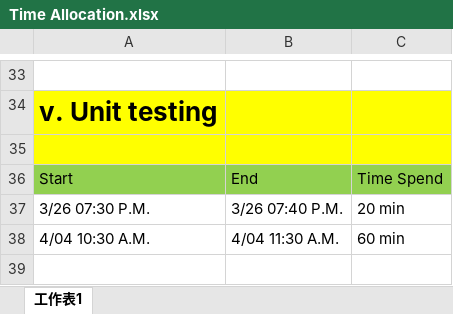
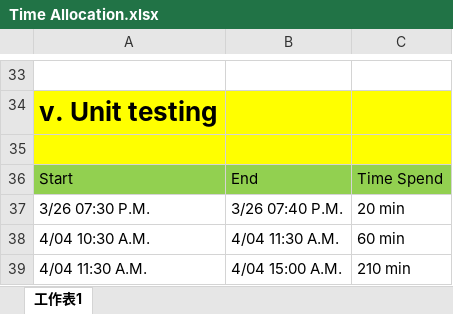
Before and after one commit to u10000129/SEP1, an Excel workbook: Time Allocation.xlsx, sheet 工作表1, drawn as a sheet; only a part is shown, gaps mark what is left out; values as stored, in another font and other column widths than the file's, no borders; the diff names each change by its address in the sheet, - before the commit and + after, or states it on an @@ line.

Commit message:
add Time Allocation

```diff
--- a/Time Allocation.xlsx (sheet 工作表1)
+++ b/Time Allocation.xlsx (sheet 工作表1)
+row 39: 4/04 11:30 A.M. | 4/04 15:00 A.M. | 210 min
```
